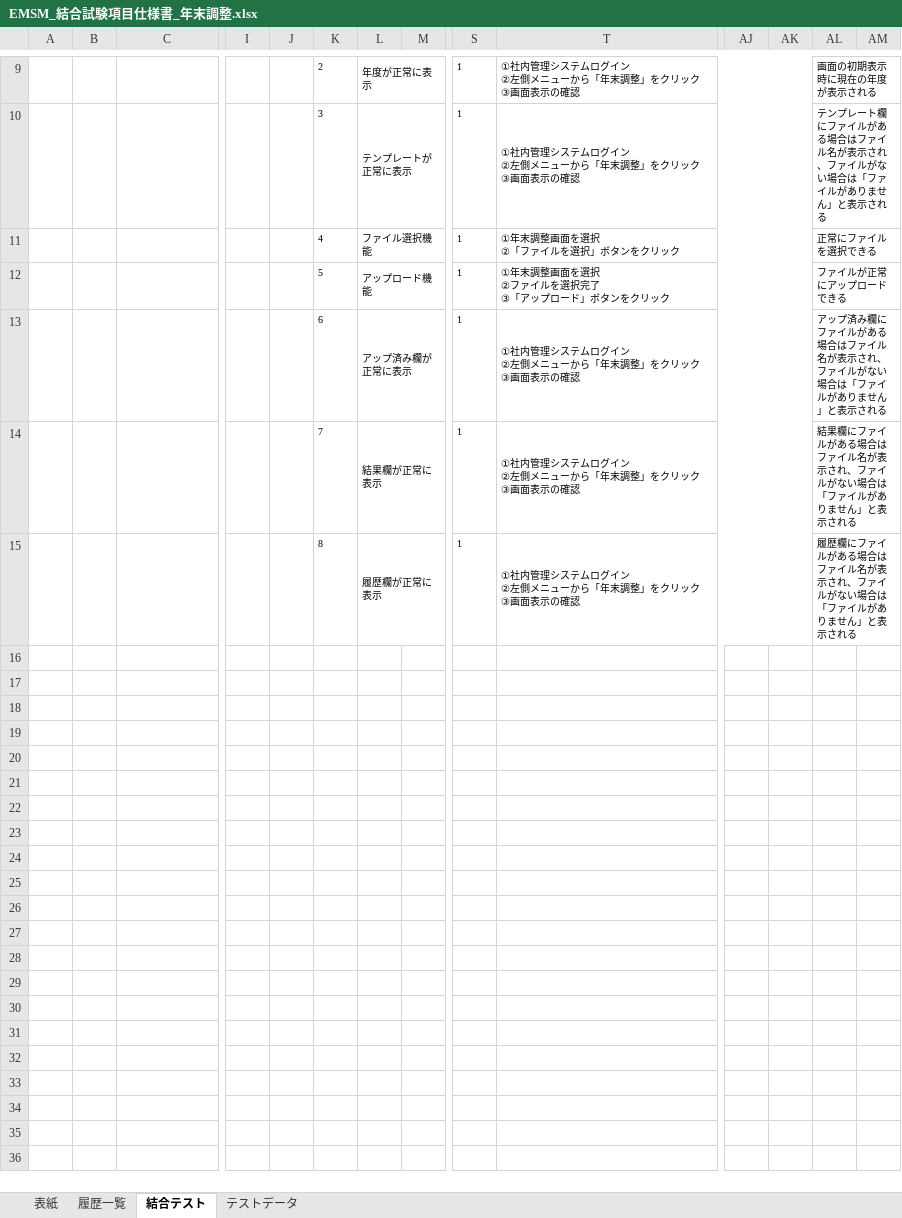
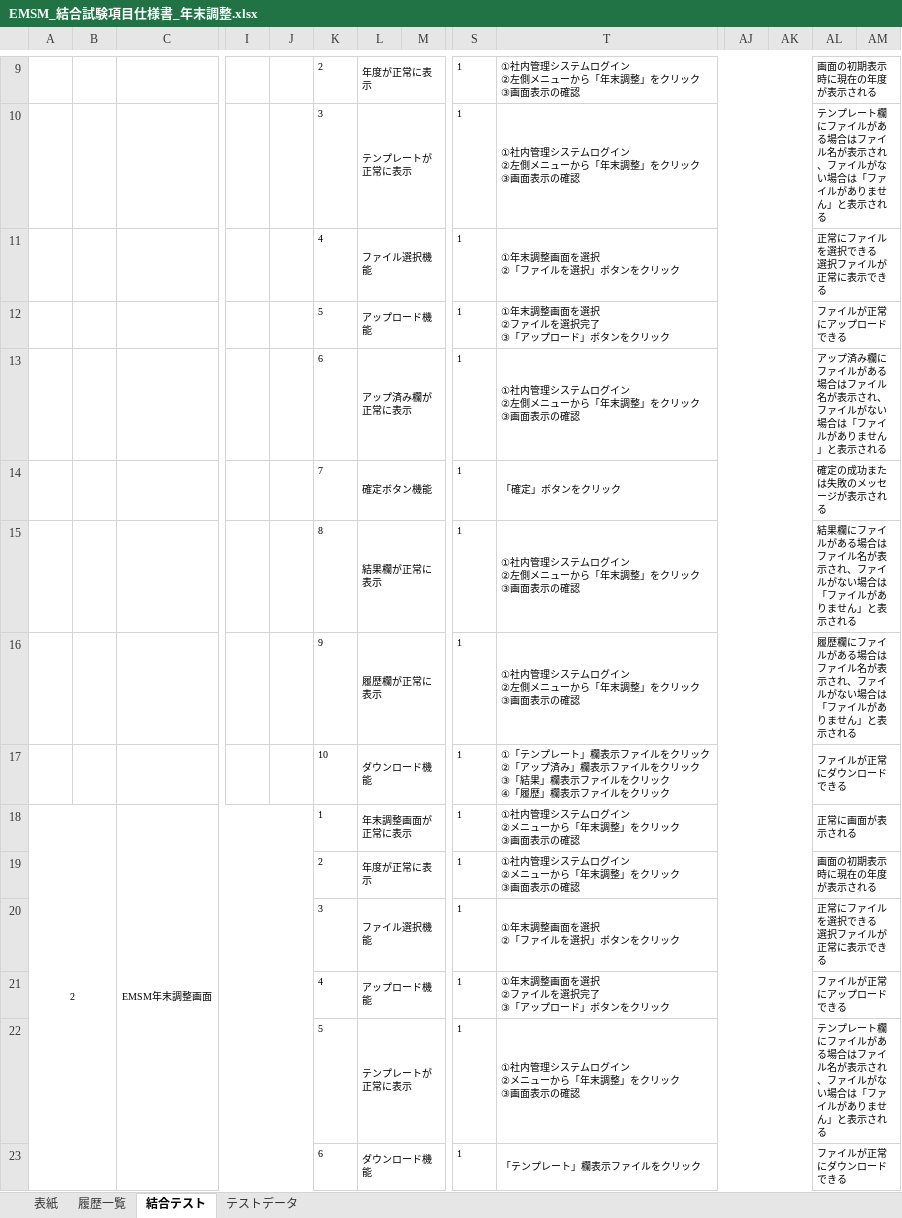
Before and after one commit to softtechSoft/emsm, an Excel workbook: DOC/結合テスト/EMSM_結合試験項目仕様書_年末調整.xlsx, sheet 結合テスト, drawn as a sheet; only a part is shown, gaps mark what is left out; values as stored, in another font and other column widths than the file's, no borders; addresses are those after the commit; rows hold the shown columns only; ↵ is a line break in a cell; the diff covers the shown part only; the diff names each change by its address in the sheet, - before the commit and + after, or states it on an @@ line.

```diff
--- a/DOC/結合テスト/EMSM_結合試験項目仕様書_年末調整.xlsx (sheet 結合テスト)
+++ b/DOC/結合テスト/EMSM_結合試験項目仕様書_年末調整.xlsx (sheet 結合テスト)
-AL11: 正常にファイルを選択できる
+AL11: 正常にファイルを選択できる ↵ 選択ファイルが正常に表示できる
+row 14:  |  |  |  |  | 7 | 確定ボタン機能 |  | 1 | 「確定」ボタンをクリック |  |  | 確定の成功または失敗のメッセージが表示される
-K15: 7
+K15: 8
-K16: 8
+K16: 9
+row 17:  |  |  |  |  | 10 | ダウンロード機能 |  | 1 | ①「テンプレート」欄表示ファイルをクリック ↵ ②「アップ済み」欄表示ファイルをクリック ↵ ③「結果」欄表示ファイルをクリック ↵ ④「履歴」欄表示ファイルをクリック |  |  | ファイルが正常にダウンロードできる
+row 18: 2 |  | EMSM年末調整画面 |  |  | 1 | 年末調整画面が正常に表示 |  | 1 | ①社内管理システムログイン ↵ ②メニューから「年末調整」をクリック ↵ ③画面表示の確認 |  |  | 正常に画面が表示される
+row 19:  |  |  |  |  | 2 | 年度が正常に表示 |  | 1 | ①社内管理システムログイン ↵ ②メニューから「年末調整」をクリック ↵ ③画面表示の確認 |  |  | 画面の初期表示時に現在の年度が表示される
+row 20:  |  |  |  |  | 3 | ファイル選択機能 |  | 1 | ①年末調整画面を選択 ↵ ②「ファイルを選択」ボタンをクリック |  |  | 正常にファイルを選択できる ↵ 選択ファイルが正常に表示できる
+row 21:  |  |  |  |  | 4 | アップロード機能 |  | 1 | ①年末調整画面を選択 ↵ ②ファイルを選択完了 ↵ ③「アップロード」ボタンをクリック |  |  | ファイルが正常にアップロードできる
+row 22:  |  |  |  |  | 5 | テンプレートが正常に表示 |  | 1 | ①社内管理システムログイン ↵ ②メニューから「年末調整」をクリック ↵ ③画面表示の確認 |  |  | テンプレート欄にファイルがある場合はファイル名が表示され、ファイルがない場合は「ファイルがありません」と表示される
+row 23:  |  |  |  |  | 6 | ダウンロード機能 |  | 1 | 「テンプレート」欄表示ファイルをクリック |  |  | ファイルが正常にダウンロードできる
```
Also changed, not shown: 13 added rows elsewhere in this sheet, sheet テストデータ, DOC/教育/個人/楊/進歩状況.xlsx.
